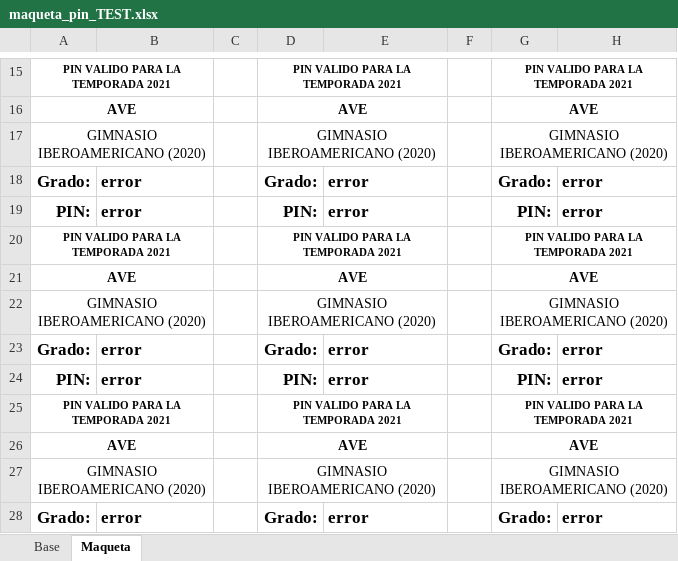
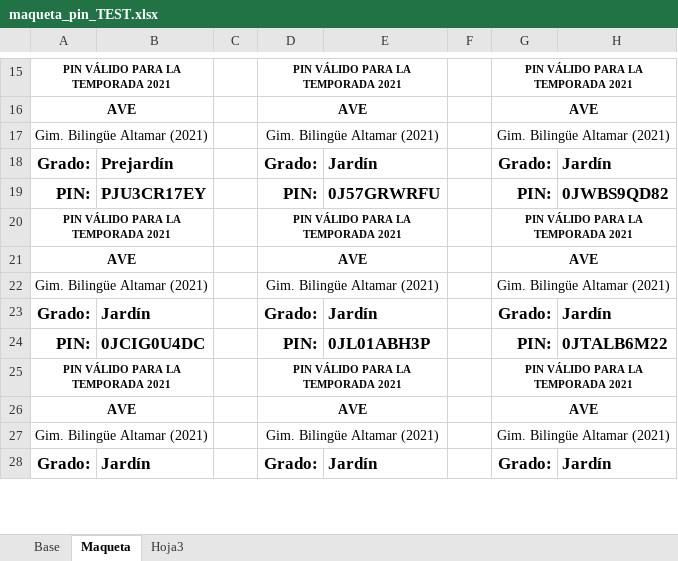
Before and after one commit to h3xabyte/boteduc, an Excel workbook: maqueta_pin_TEST.xlsx, sheet Maqueta, drawn as a sheet; only a part is shown, gaps mark what is left out; values as stored, in another font and other column widths than the file's, no borders; removed rows and columns are numbered as before the commit, all else as after; the diff covers the shown part only; the diff names each change by its address in the sheet, - before the commit and + after, or states it on an @@ line.

```diff
--- a/maqueta_pin_TEST.xlsx (sheet Maqueta)
+++ b/maqueta_pin_TEST.xlsx (sheet Maqueta)
+sheet tab: Hoja3
-A15: PIN VALIDO PARA LA TEMPORADA 2021
+A15: PIN VÁLIDO PARA LA TEMPORADA 2021
-D15: PIN VALIDO PARA LA TEMPORADA 2021
+D15: PIN VÁLIDO PARA LA TEMPORADA 2021
-G15: PIN VALIDO PARA LA TEMPORADA 2021
+G15: PIN VÁLIDO PARA LA TEMPORADA 2021
-row 17: GIMNASIO IBEROAMERICANO (2020) |  |  | GIMNASIO IBEROAMERICANO (2020) |  |  | GIMNASIO IBEROAMERICANO (2020)
+row 17: Gim. Bilingüe Altamar (2021) |  |  | Gim. Bilingüe Altamar (2021) |  |  | Gim. Bilingüe Altamar (2021)
-B18: error
+B18: Prejardín
-E18: error
+E18: Jardín
-H18: error
+H18: Jardín
-B19: error
+B19: PJU3CR17EY
-E19: error
+E19: 0J57GRWRFU
-H19: error
+H19: 0JWBS9QD82
-A20: PIN VALIDO PARA LA TEMPORADA 2021
+A20: PIN VÁLIDO PARA LA TEMPORADA 2021
-D20: PIN VALIDO PARA LA TEMPORADA 2021
+D20: PIN VÁLIDO PARA LA TEMPORADA 2021
-G20: PIN VALIDO PARA LA TEMPORADA 2021
+G20: PIN VÁLIDO PARA LA TEMPORADA 2021
-row 22: GIMNASIO IBEROAMERICANO (2020) |  |  | GIMNASIO IBEROAMERICANO (2020) |  |  | GIMNASIO IBEROAMERICANO (2020)
+row 22: Gim. Bilingüe Altamar (2021) |  |  | Gim. Bilingüe Altamar (2021) |  |  | Gim. Bilingüe Altamar (2021)
-B23: error
+B23: Jardín
-E23: error
+E23: Jardín
-H23: error
+H23: Jardín
-B24: error
+B24: 0JCIG0U4DC
-E24: error
+E24: 0JL01ABH3P
-H24: error
+H24: 0JTALB6M22
-A25: PIN VALIDO PARA LA TEMPORADA 2021
+A25: PIN VÁLIDO PARA LA TEMPORADA 2021
-D25: PIN VALIDO PARA LA TEMPORADA 2021
+D25: PIN VÁLIDO PARA LA TEMPORADA 2021
-G25: PIN VALIDO PARA LA TEMPORADA 2021
+G25: PIN VÁLIDO PARA LA TEMPORADA 2021
-row 27: GIMNASIO IBEROAMERICANO (2020) |  |  | GIMNASIO IBEROAMERICANO (2020) |  |  | GIMNASIO IBEROAMERICANO (2020)
+row 27: Gim. Bilingüe Altamar (2021) |  |  | Gim. Bilingüe Altamar (2021) |  |  | Gim. Bilingüe Altamar (2021)
-B28: error
+B28: Jardín
-E28: error
+E28: Jardín
-H28: error
+H28: Jardín
```
Also changed, not shown: 7 added rows, 7 removed rows and 66 edited cells elsewhere in this sheet, sheet Base, maqueta_consecutivo_TEST.xlsx.
